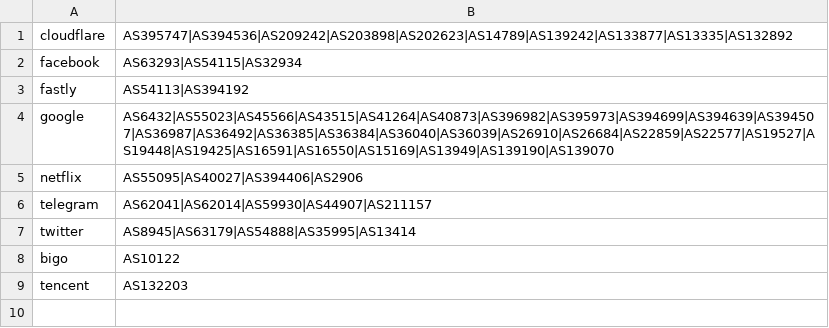
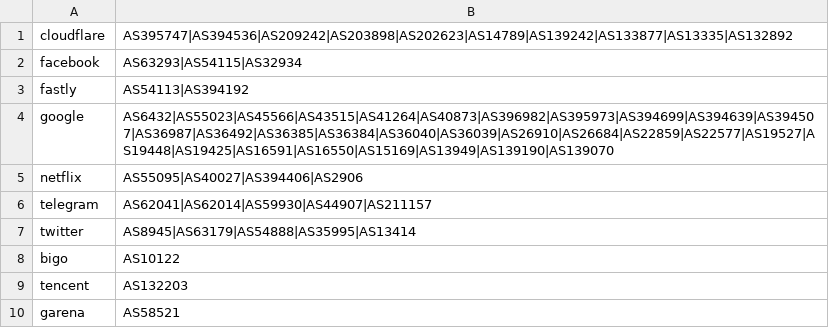
Before and after one commit to JeelsBoobz/geoip, a CSV file: asn.csv, drawn as a sheet.

Commit message:
Add GEOIP GARENA ONLINE

```diff
--- a/asn.csv
+++ b/asn.csv
@@ -9 +9,2 @@ bigo,AS10122
 tencent,AS132203
+garena,AS58521
```
Also changed, not shown: 1 other file.
